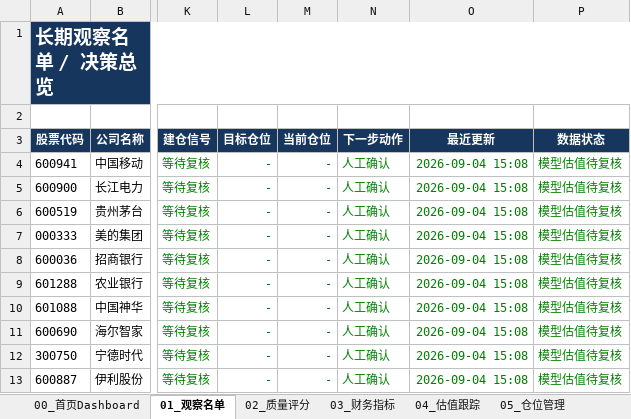
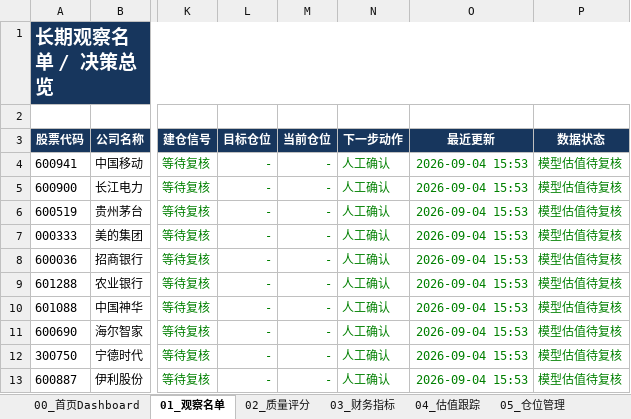
Before and after one commit to MingMingLiu0112/value-investment, an Excel workbook: A股价值投资_Agent前端智能跟踪模板.xlsx, sheet 01_观察名单, drawn as a sheet; only a part is shown, gaps mark what is left out; values as stored, in another font and other column widths than the file's, no borders; conditional formats not drawn; the diff names each change by its address in the sheet, - before the commit and + after, or states it on an @@ line.

```diff
--- a/A股价值投资_Agent前端智能跟踪模板.xlsx (sheet 01_观察名单)
+++ b/A股价值投资_Agent前端智能跟踪模板.xlsx (sheet 01_观察名单)
-O4:O13 (最近更新): 2026-09-04 15:08
+O4:O13 (最近更新): 2026-09-04 15:53
```
Also changed, not shown: sheet 12_提醒, sheet 04_估值跟踪, sheet 00_首页Dashboard, sheet 14_财报候选, charts or pictures.
